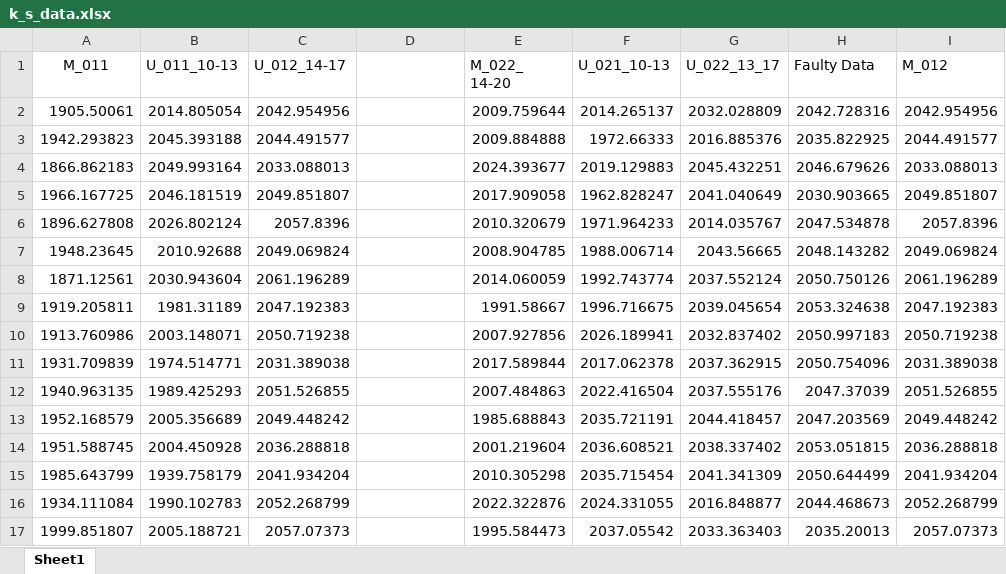
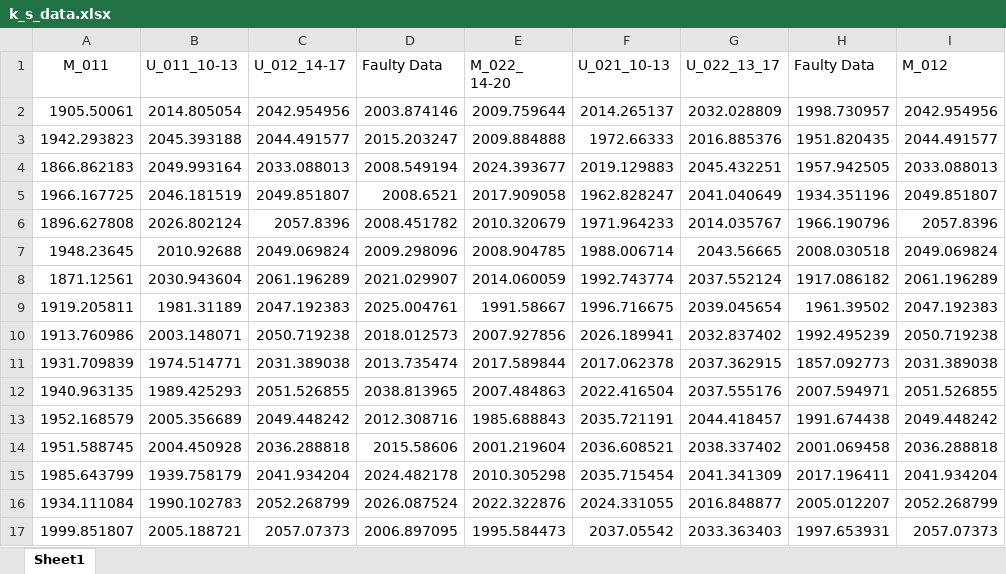
Before and after one commit to henrii1/WTPCM-using-multivariate-DM-and-K-S-test, an Excel workbook: Dataset/k_s_data.xlsx, sheet Sheet1, drawn as a sheet; only a part is shown; values as stored, in another font and other column widths than the file's, no borders; the diff covers the shown part only; the diff names each change by its address in the sheet, - before the commit and + after, or states it on an @@ line.

Commit message:
updates

```diff
--- a/Dataset/k_s_data.xlsx (sheet Sheet1)
+++ b/Dataset/k_s_data.xlsx (sheet Sheet1)
-D1: (empty)
+D1: Faulty Data
-D2 (Faulty Data): (empty)
+D2 (Faulty Data): 2003.874146
-H2 (Faulty Data): 2042.728316
+H2 (Faulty Data): 1998.730957
-D3 (Faulty Data): (empty)
+D3 (Faulty Data): 2015.203247
-H3 (Faulty Data): 2035.822925
+H3 (Faulty Data): 1951.820435
-D4 (Faulty Data): (empty)
+D4 (Faulty Data): 2008.549194
-H4 (Faulty Data): 2046.679626
+H4 (Faulty Data): 1957.942505
-D5 (Faulty Data): (empty)
+D5 (Faulty Data): 2008.6521
-H5 (Faulty Data): 2030.903665
+H5 (Faulty Data): 1934.351196
-D6 (Faulty Data): (empty)
+D6 (Faulty Data): 2008.451782
-H6 (Faulty Data): 2047.534878
+H6 (Faulty Data): 1966.190796
-D7 (Faulty Data): (empty)
+D7 (Faulty Data): 2009.298096
-H7 (Faulty Data): 2048.143282
+H7 (Faulty Data): 2008.030518
-D8 (Faulty Data): (empty)
+D8 (Faulty Data): 2021.029907
-H8 (Faulty Data): 2050.750126
+H8 (Faulty Data): 1917.086182
-D9 (Faulty Data): (empty)
+D9 (Faulty Data): 2025.004761
-H9 (Faulty Data): 2053.324638
+H9 (Faulty Data): 1961.39502
-D10 (Faulty Data): (empty)
+D10 (Faulty Data): 2018.012573
-H10 (Faulty Data): 2050.997183
+H10 (Faulty Data): 1992.495239
-D11 (Faulty Data): (empty)
+D11 (Faulty Data): 2013.735474
-H11 (Faulty Data): 2050.754096
+H11 (Faulty Data): 1857.092773
-D12 (Faulty Data): (empty)
+D12 (Faulty Data): 2038.813965
-H12 (Faulty Data): 2047.37039
+H12 (Faulty Data): 2007.594971
-D13 (Faulty Data): (empty)
+D13 (Faulty Data): 2012.308716
-H13 (Faulty Data): 2047.203569
+H13 (Faulty Data): 1991.674438
-D14 (Faulty Data): (empty)
+D14 (Faulty Data): 2015.58606
-H14 (Faulty Data): 2053.051815
+H14 (Faulty Data): 2001.069458
-D15 (Faulty Data): (empty)
+D15 (Faulty Data): 2024.482178
-H15 (Faulty Data): 2050.644499
+H15 (Faulty Data): 2017.196411
-D16 (Faulty Data): (empty)
+D16 (Faulty Data): 2026.087524
-H16 (Faulty Data): 2044.468673
+H16 (Faulty Data): 2005.012207
-D17 (Faulty Data): (empty)
+D17 (Faulty Data): 2006.897095
-H17 (Faulty Data): 2035.20013
+H17 (Faulty Data): 1997.653931
```
Also changed, not shown: 110 edited cells elsewhere in this sheet.
